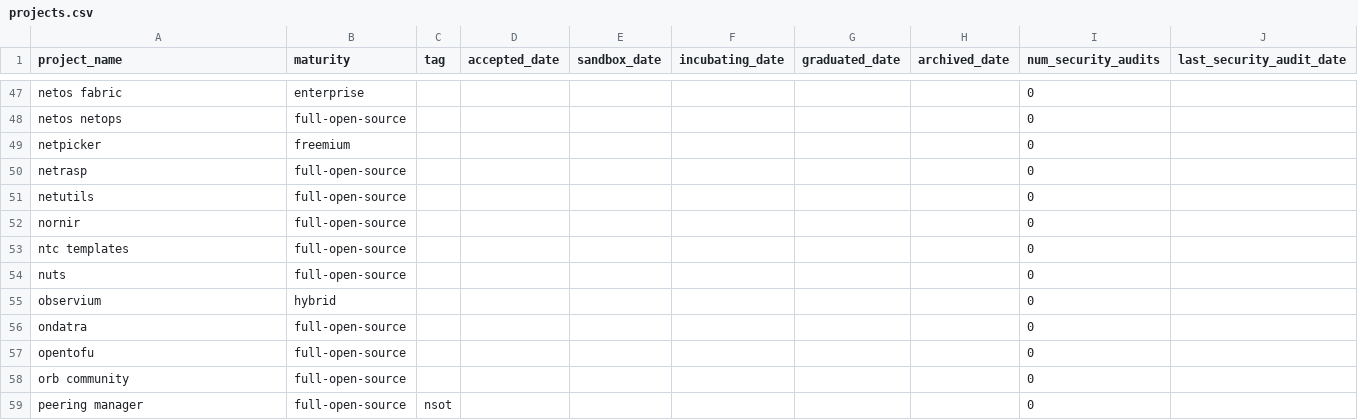
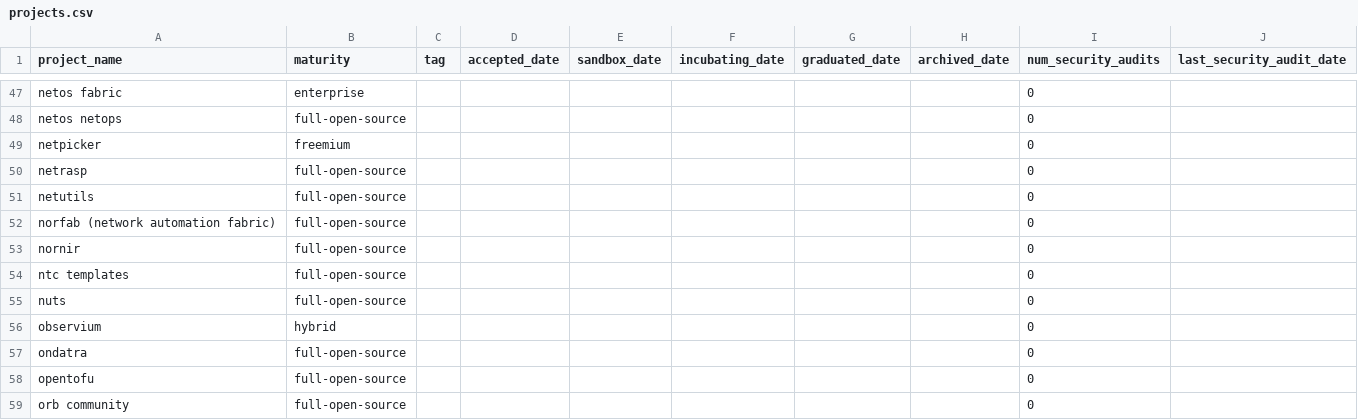
Before and after one commit to steinzi/network-automation-landscape, a CSV file: docs/projects.csv, drawn as a sheet; only a part is shown, gaps mark what is left out; the shorter side is filled out with more unchanged rows.

```diff
--- a/docs/projects.csv
+++ b/docs/projects.csv
@@ -51,2 +51,3 @@ netrasp,full-open-source,,,,,,,0,
 netutils,full-open-source,,,,,,,0,
+norfab (network automation fabric),full-open-source,,,,,,,0,
 nornir,full-open-source,,,,,,,0,
```
Also changed, not shown: docs/items.csv, 45 other files.
